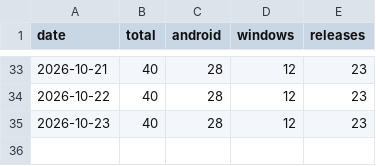
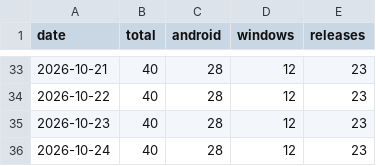
Before and after one commit to cubepy/CubePilot, a CSV file: docs/downloads.csv, drawn as a sheet; only a part is shown, gaps mark what is left out; the diff names each change by its address in the sheet, - before the commit and + after, or states it on an @@ line.

Commit message:
Downloads: 40 total as of 2026-10-24

```diff
--- a/docs/downloads.csv
+++ b/docs/downloads.csv
+row 36: 2026-10-24 | 40 | 28 | 12 | 23
```
Also changed, not shown: 1 other file.
